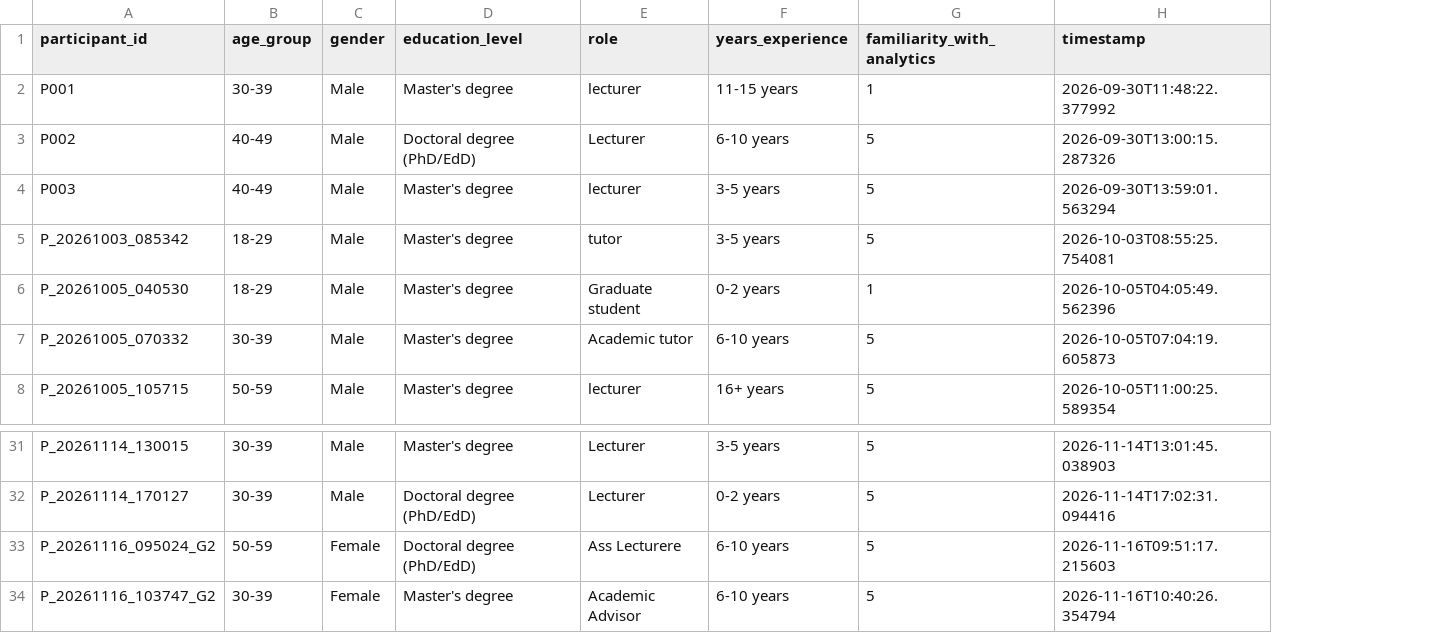
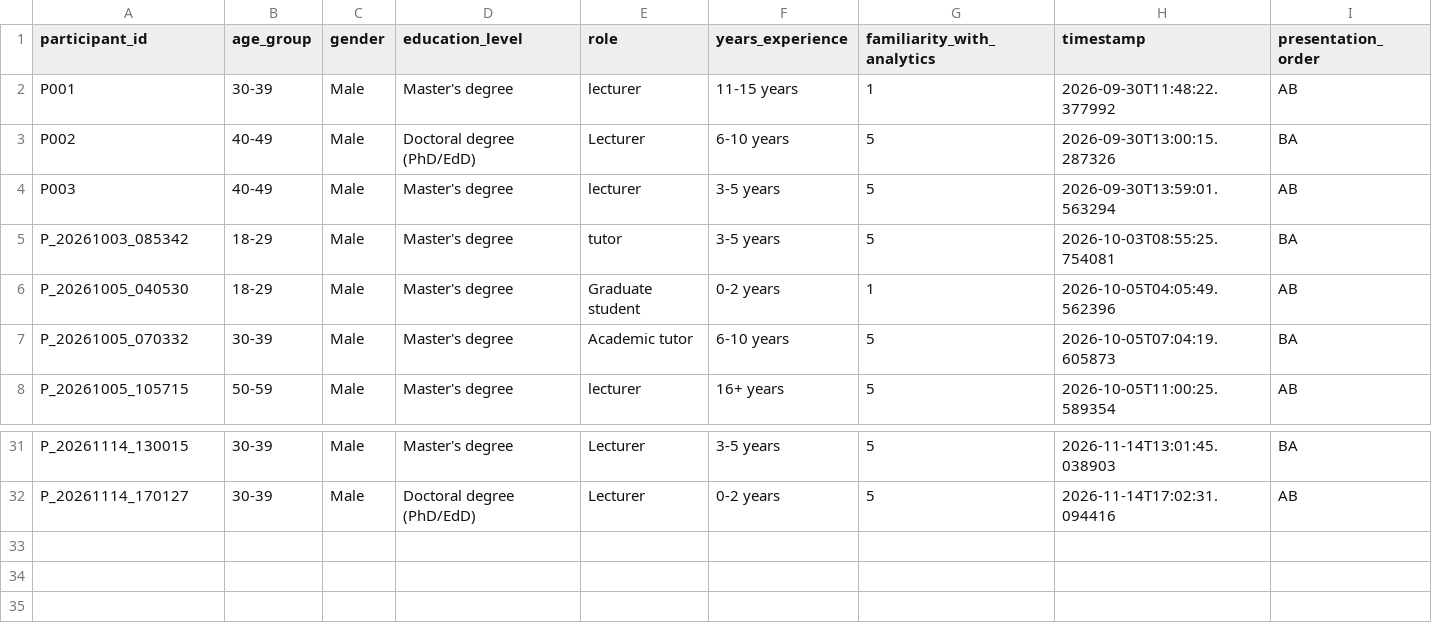
Before and after one commit to tylertgb/mphil_thesis_project, a CSV file: study_data/demographics.csv, drawn as a sheet; only a part is shown, gaps mark what is left out; removed rows and columns are numbered as before the commit, all else as after; the diff names each change by its address in the sheet, - before the commit and + after, or states it on an @@ line.

```diff
--- a/study_data/demographics.csv
+++ b/study_data/demographics.csv
+column I (presentation_order), rows 2-8: AB | BA | AB | BA | AB | BA | AB; rows 31-32: BA | AB
-row 33: P_20261116_095024_G2 | 50-59 | Female | Doctoral degree (PhD/EdD) | Ass Lecturere | 6-10 years | 5 | 2026-11-16T09:51:17.215603
-row 34: P_20261116_103747_G2 | 30-39 | Female | Master's degree | Academic Advisor | 6-10 years | 5 | 2026-11-16T10:40:26.354794
```
Also changed, not shown: study_data/decision_confidence.csv, study_data/qualitative_feedback.csv, 3 other files.
